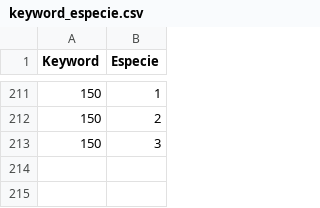
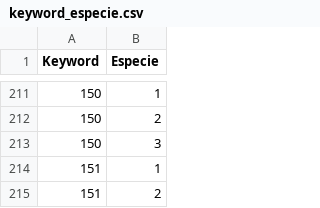
Before and after one commit to julielarag/luciferina, a CSV file: data/keyword_especie.csv, drawn as a sheet; only a part is shown, gaps mark what is left out.

```diff
--- a/data/keyword_especie.csv
+++ b/data/keyword_especie.csv
@@ -213 +213,3 @@ Keyword,Especie
 150,3
+151,1
+151,2
```
Also changed, not shown: 5 other files.
